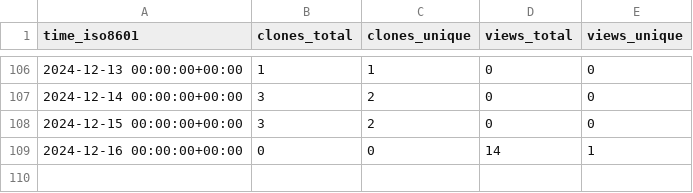
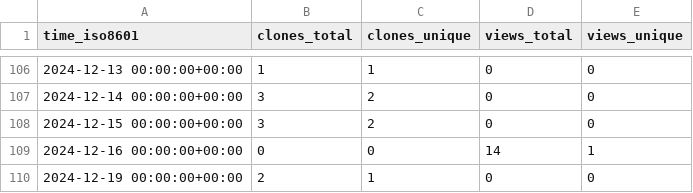
Before and after one commit to grp-bork/spire, a CSV file: grp-bork/spire/ghrs-data/views_clones_aggregate.csv, drawn as a sheet; only a part is shown, gaps mark what is left out; the diff names each change by its address in the sheet, - before the commit and + after, or states it on an @@ line.

```diff
--- a/grp-bork/spire/ghrs-data/views_clones_aggregate.csv
+++ b/grp-bork/spire/ghrs-data/views_clones_aggregate.csv
+row 110: 2024-12-19 00:00:00+00:00 | 2 | 1 | 0 | 0
```
Also changed, not shown: 1 other file.
